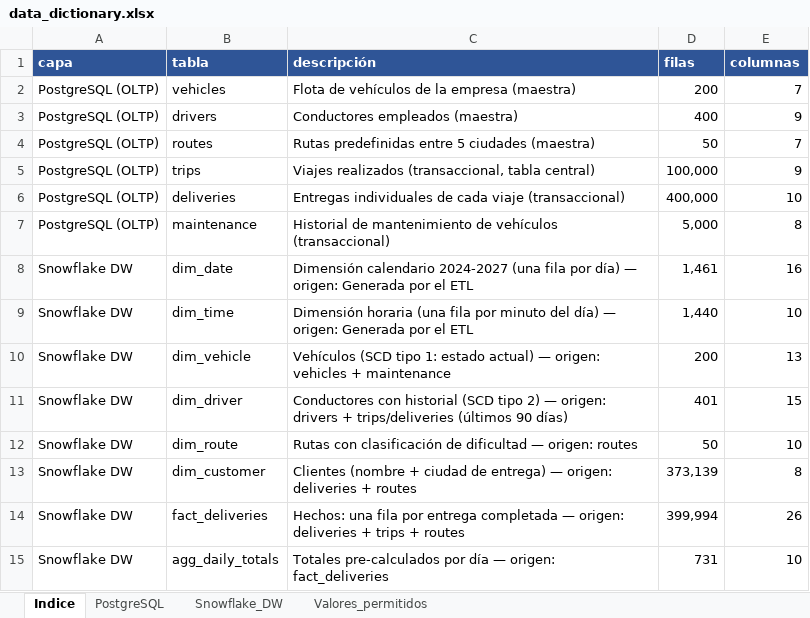
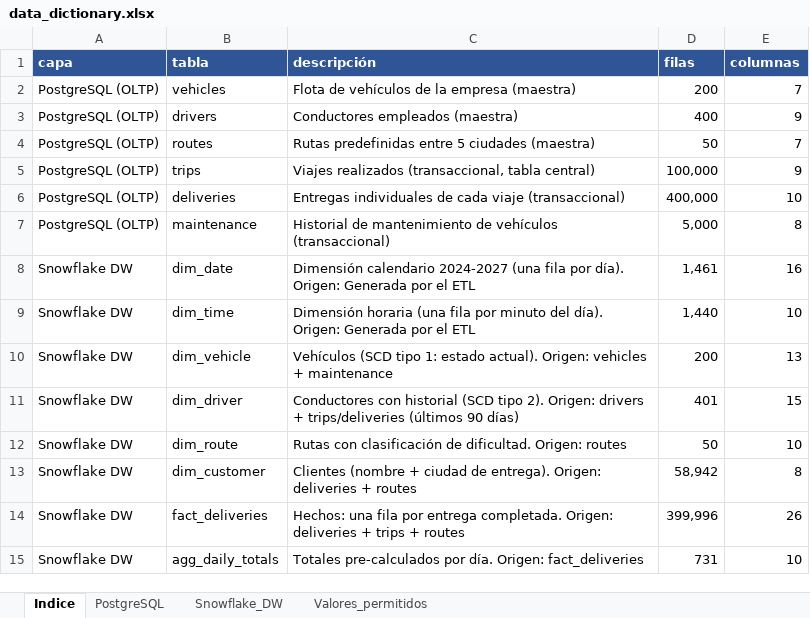
Before and after one commit to babottomas561-cell/ProyectoM2_TomasBabot, an Excel workbook: 3. Documentación/data_dictionary.xlsx, sheet Indice, drawn as a sheet; values as stored, in another font and other column widths than the file's, no borders; the diff names each change by its address in the sheet, - before the commit and + after, or states it on an @@ line.

Commit message:
Datos con patrones de negocio y mapa de rutas
- Generador: estacionalidad, peso por ciudad, crecimiento anual, flota y
  conductores con disponibilidad y descanso, consumo por tipo de vehículo,
  retrasos con causas (ciudad, lluvias, diciembre, hora pico, conductor nuevo),
  cartera de clientes y 3 validaciones nuevas.
- ETL: costo con precio del combustible, peajes por vehículo y horas del
  conductor; ingreso por kg y km; nuevos umbrales de performance_category.
- Tablero: mapa de corredores, margen por vehículo y largo de ruta, mapa de
  calor ciudad x mes y lecturas automáticas nuevas.
- Notebooks, README, PDFs, diccionario de datos y capturas actualizados.

```diff
--- a/3. Documentación/data_dictionary.xlsx (sheet Indice)
+++ b/3. Documentación/data_dictionary.xlsx (sheet Indice)
-C8 (descripción): …fila por día) — origen: Generada por…
+C8 (descripción): …fila por día). Origen: Generada por…
-C9 (descripción): …minuto del día) — origen: Generada por…
+C9 (descripción): …minuto del día). Origen: Generada por…
-C10 (descripción): …1: estado actual) — origen: vehicles +…
+C10 (descripción): …1: estado actual). Origen: vehicles +…
-C11 (descripción): …(SCD tipo 2) — origen: drivers +…
+C11 (descripción): …(SCD tipo 2). Origen: drivers +…
-C12 (descripción): …clasificación de dificultad — origen: routes
+C12 (descripción): …clasificación de dificultad. Origen: routes
-C13 (descripción): …ciudad de entrega) — origen: deliveries +…
+C13 (descripción): …ciudad de entrega). Origen: deliveries +…
-D13 (filas): 373,139
+D13 (filas): 58,942
-C14 (descripción): …por entrega completada — origen: deliveries +…
+C14 (descripción): …por entrega completada. Origen: deliveries +…
-D14 (filas): 399,994
+D14 (filas): 399,996
-C15 (descripción): …pre-calculados por día — origen: fact_deliveries
+C15 (descripción): …pre-calculados por día. Origen: fact_deliveries
```
Also changed, not shown: sheet Snowflake_DW, sheet PostgreSQL, 25 other files.
